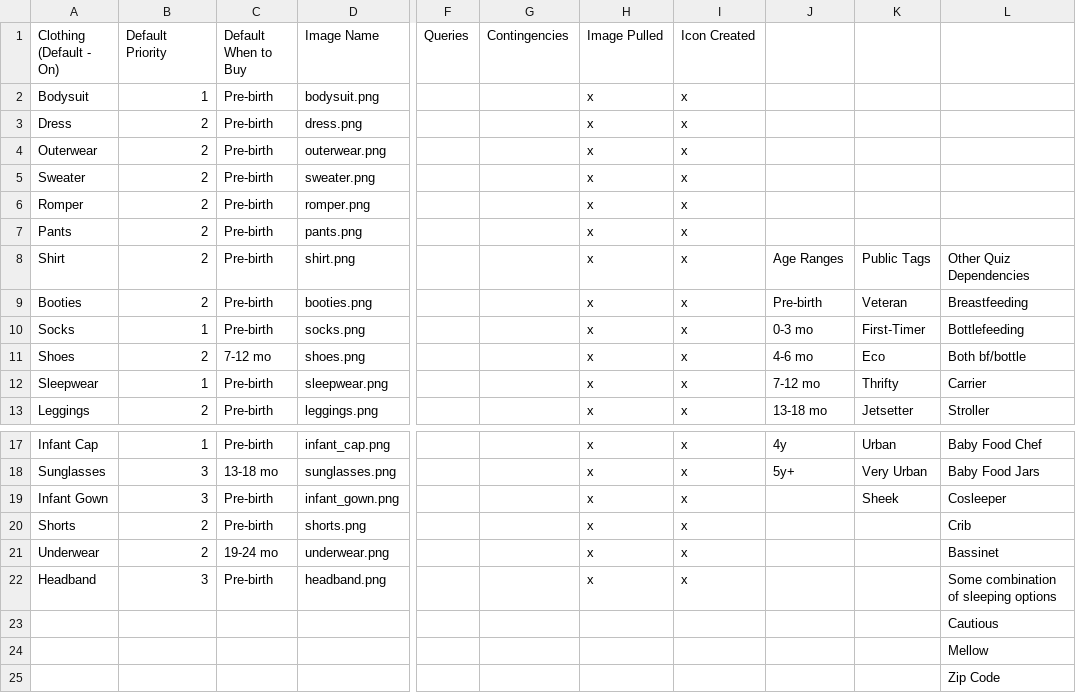
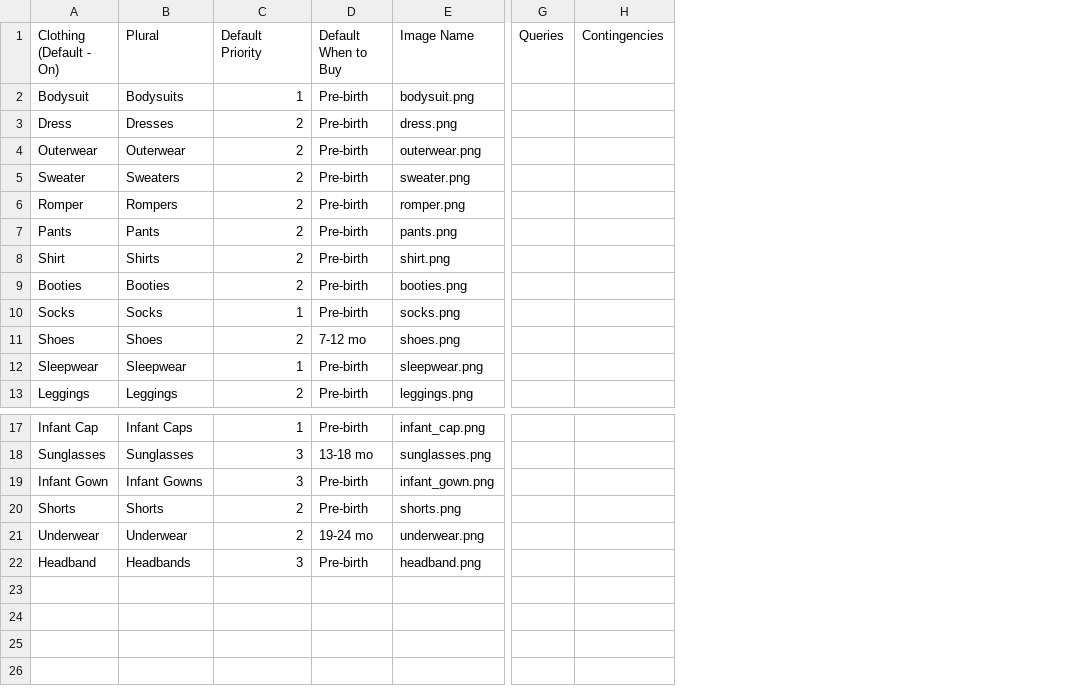
Before and after one commit to aschiavoni/mamajamas, a CSV file: db/seeds/Clothing.csv, drawn as a sheet; only a part is shown, gaps mark what is left out; removed rows and columns are numbered as before the commit, all else as after; rows hold the shown columns only; the diff names each change by its address in the sheet, - before the commit and + after, or states it on an @@ line.

```diff
--- a/db/seeds/Clothing.csv
+++ b/db/seeds/Clothing.csv
+column B (Plural), rows 2-13: Bodysuits | Dresses | Outerwear | Sweaters | Rompers | Pants | Shirts | Booties | Socks | Shoes | Sleepwear | Leggings; rows 17-22: Infant Caps | Sunglasses | Infant Gowns | Shorts | Underwear | Headbands
-column H (Image Pulled), rows 2-13: all x; rows 17-22: all x
-column I (Icon Created), rows 2-13: all x; rows 17-22: all x
-column J, rows 8-13: Age Ranges | Pre-birth | 0-3 mo | 4-6 mo | 7-12 mo | 13-18 mo; rows 17-18: 4y | 5y+
-column K, rows 8-13: Public Tags | Veteran | First-Timer | Eco | Thrifty | Jetsetter; rows 17-19: Urban | Very Urban | Sheek
-column L, rows 8-13: Other Quiz Dependencies | Breastfeeding | Bottlefeeding | Both bf/bottle | Carrier | Stroller; rows 17-22: Baby Food Chef | Baby Food Jars | Cosleeper | Crib | Bassinet | Some combination of sleeping options
-row 23:  |  |  |  |  |  |  |  |  |  | Cautious
-row 24:  |  |  |  |  |  |  |  |  |  | Mellow
-row 25:  |  |  |  |  |  |  |  |  |  | Zip Code
```
Also changed, not shown: db/seeds/Decorating.csv, db/seeds/Feeding.csv, 14 other files.
